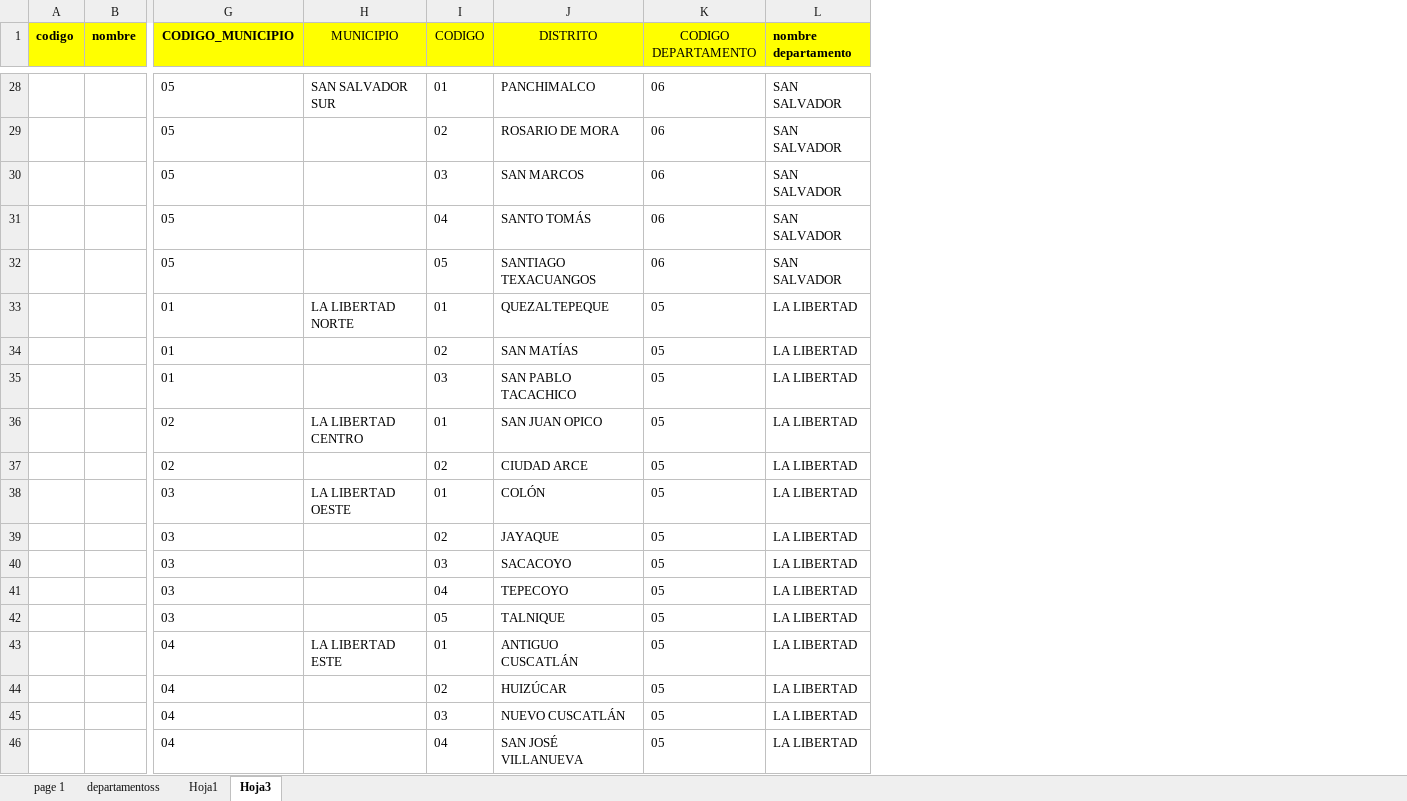
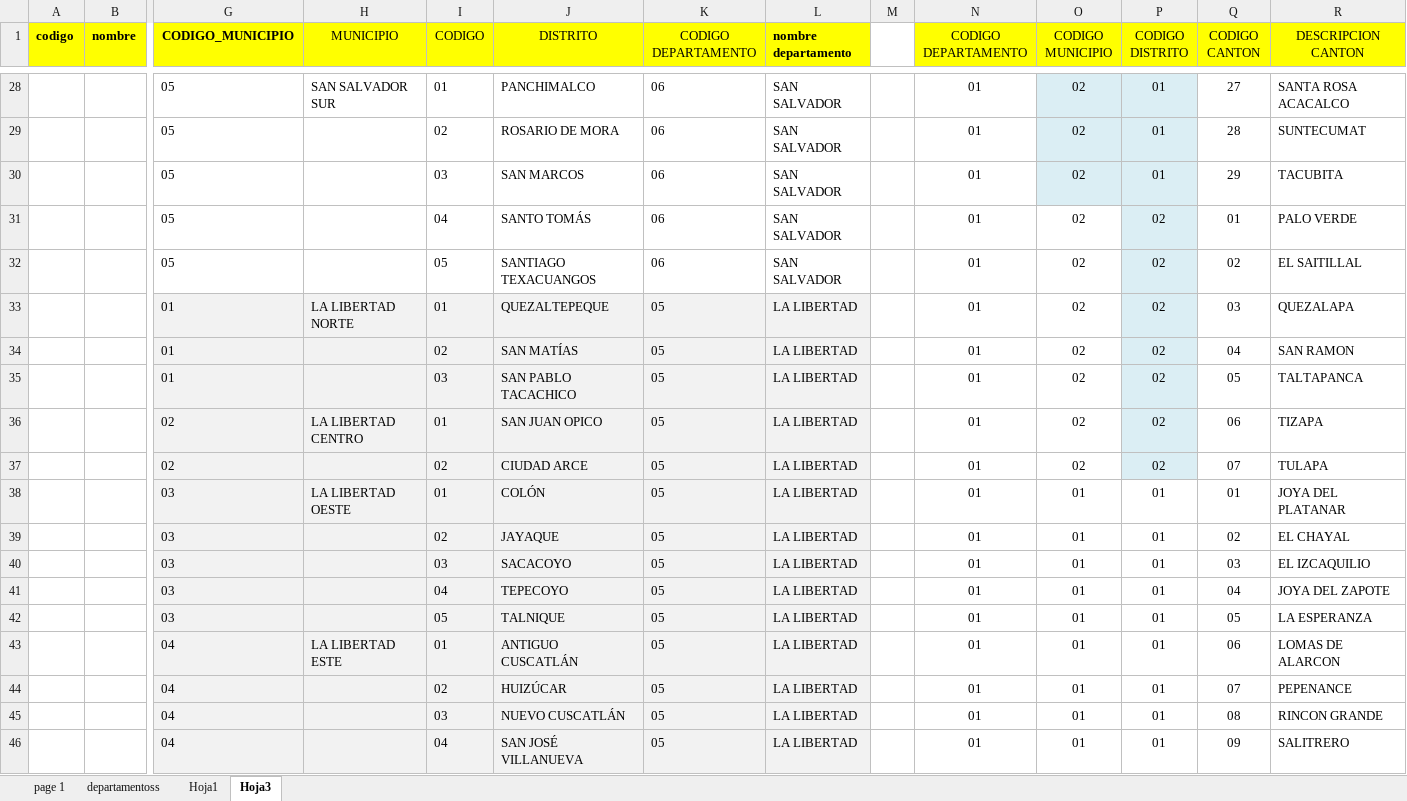
Before and after one commit to carloscerna/registro_academico, an Excel workbook: formatos_hoja_de_calculo/catalogos/departamentos municipios y distritos.xlsx, sheet Hoja3, drawn as a sheet; only a part is shown, gaps mark what is left out; values as stored, in another font and other column widths than the file's, no borders; the diff covers the shown part only; the diff names each change by its address in the sheet, - before the commit and + after, or states it on an @@ line.

```diff
--- a/formatos_hoja_de_calculo/catalogos/departamentos municipios y distritos.xlsx (sheet Hoja3)
+++ b/formatos_hoja_de_calculo/catalogos/departamentos municipios y distritos.xlsx (sheet Hoja3)
+column M, empty
+column N (CODIGO DEPARTAMENTO), rows 28-46: all 01
+column O (CODIGO MUNICIPIO), rows 28-46: 02 | 02 | 02 | 02 | 02 | 02 | 02 | 02 | 02 | 02 | 01 | 01 | 01 | 01 | 01 | 01 | 01 | 01 | 01
+column P (CODIGO DISTRITO), rows 28-46: 01 | 01 | 01 | 02 | 02 | 02 | 02 | 02 | 02 | 02 | 01 | 01 | 01 | 01 | 01 | 01 | 01 | 01 | 01
+column Q (CODIGO CANTON), rows 28-46: 27 | 28 | 29 | 01 | 02 | 03 | 04 | 05 | 06 | 07 | 01 | 02 | 03 | 04 | 05 | 06 | 07 | 08 | 09
+column R (DESCRIPCION CANTON), rows 28-46: SANTA ROSA ACACALCO | SUNTECUMAT | TACUBITA | PALO VERDE | EL SAITILLAL | QUEZALAPA | SAN RAMON | TALTAPANCA | TIZAPA | TULAPA | JOYA DEL PLATANAR | EL CHAYAL | EL IZCAQUILIO | JOYA DEL ZAPOTE | LA ESPERANZA | LOMAS DE ALARCON | PEPENANCE | RINCON GRANDE | SALITRERO
-G33:L46 fill: none
+G33:L46 fill: #F2F2F2
```
Also changed, not shown: cell formats elsewhere in this sheet, formatos_hoja_de_calculo/catalogo_canton.xlsx, 7 other files.
